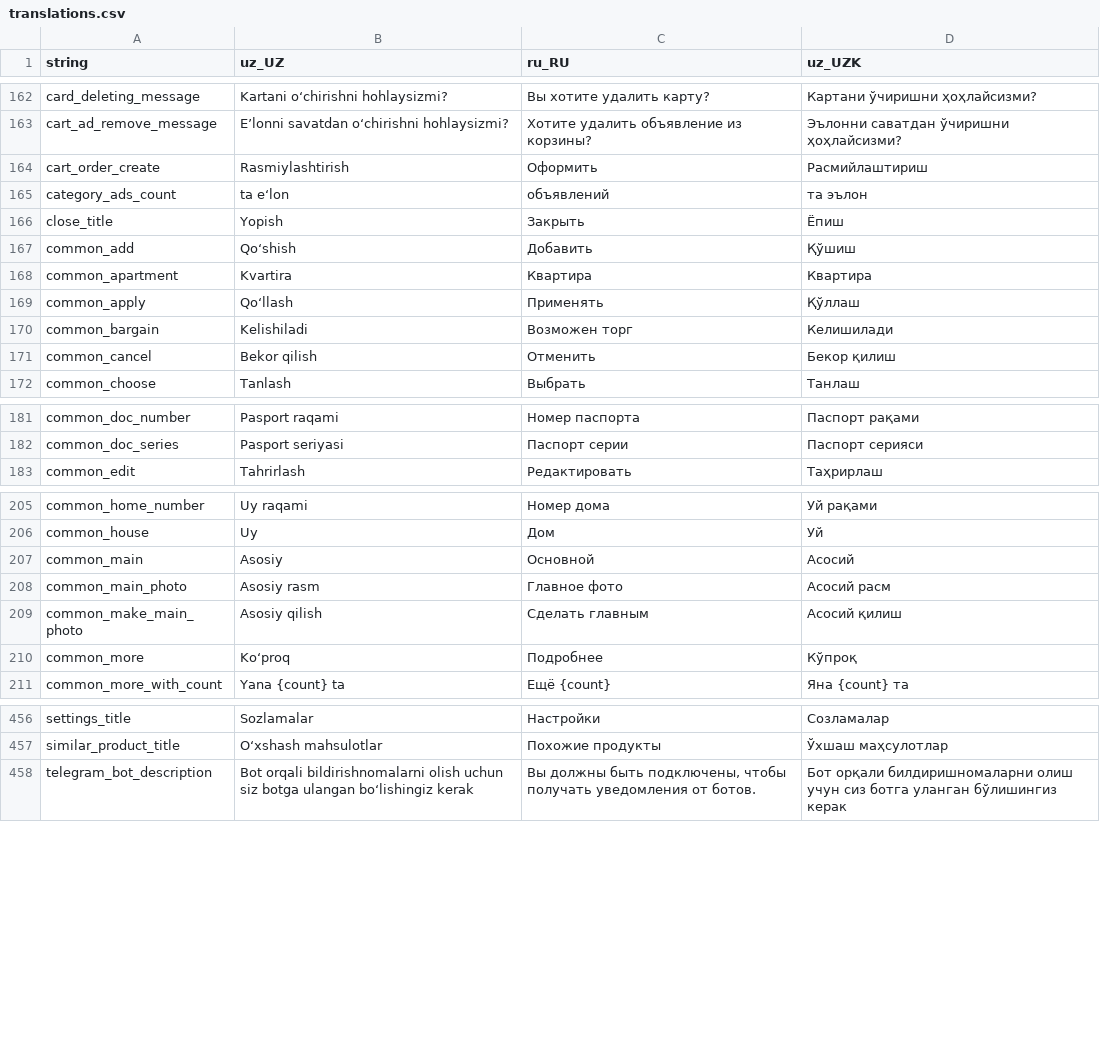
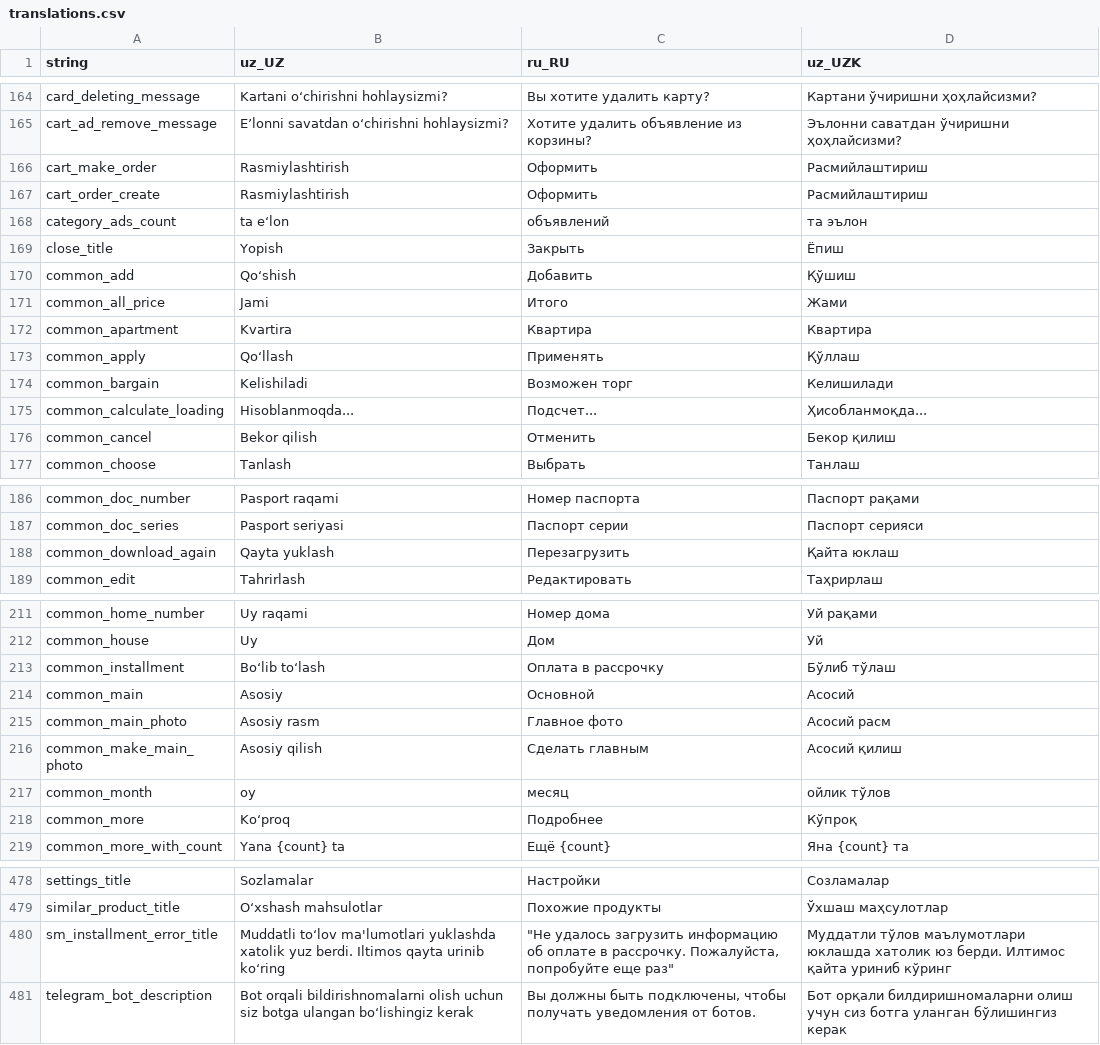
Before and after one commit to Hikmatullohprogramist/El-xizmati, a CSV file: assets/localization/translations.csv, drawn as a sheet; only a part is shown, gaps mark what is left out; the diff covers the shown part only.

Commit message:
added: installment info page modified: localization, ad_detail page

```diff
--- a/assets/localization/translations.csv
+++ b/assets/localization/translations.csv
@@ -163,2 +165,3 @@ card_deleting_message,Kartani o‘chirishni hohlaysizmi?,Вы хотите уд
 cart_ad_remove_message,E’lonni savatdan o‘chirishni hohlaysizmi?,Хотите удалить объявление из корзины?,Эълонни саватдан ўчиришни ҳоҳлайсизми?
+cart_make_order,Rasmiylashtirish,Оформить,Расмийлаштириш
 cart_order_create,Rasmiylashtirish,Оформить,Расмийлаштириш
@@ -167,2 +170,3 @@ close_title,Yopish,Закрыть,Ёпиш
 common_add,Qo‘shish,Добавить,Қўшиш
+common_all_price,Jami,Итого,Жами
 common_apartment,Kvartira,Квартира,Квартира
@@ -170,2 +174,3 @@ common_apply,Qo‘llash,Применять,Қўллаш
 common_bargain,Kelishiladi,Возможен торг,Келишилади
+common_calculate_loading,Hisoblanmoqda...,Подсчет...,Ҳисобланмоқда...
 common_cancel,Bekor qilish,Отменить,Бекор қилиш
@@ -182,2 +187,3 @@ common_doc_number,Pasport raqami,Номер паспорта,Паспорт ра
 common_doc_series,Pasport seriyasi,Паспорт серии,Паспорт серияси
+common_download_again,Qayta yuklash,Перезагрузить,Қайта юклаш
 common_edit,Tahrirlash,Редактировать,Таҳрирлаш
@@ -206,2 +212,3 @@ common_home_number,Uy raqami,Номер дома,Уй рақами
 common_house,Uy,Дом,Уй
+common_installment,Bo‘lib to‘lash,Оплата в рассрочку,Бўлиб тўлаш
 common_main,Asosiy,Основной,Асосий
@@ -209,2 +216,3 @@ common_main_photo,Asosiy rasm,Главное фото,Асосий расм
 common_make_main_photo,Asosiy qilish,Сделать главным,Асосий қилиш
+common_month,oy,месяц,ойлик тўлов
 common_more,Ko‘proq,Подробнее,Кўпроқ
@@ -459,2 +481,3 @@ settings_title,Sozlamalar,Настройки,Созламалар
 similar_product_title,O‘xshash mahsulotlar,Похожие продукты,Ўхшаш маҳсулотлар
+sm_installment_error_title,Muddatli to‘lov ma'lumotlari yuklashda xatolik yuz berdi. Iltimos qayta urinib ko‘ring,"""Не удалось загрузить информацию об оплате в рассрочку. Пожалуйста, попробуйте еще раз""",Муддатли тўлов маълумотлари юклашда хатолик юз берди. Илтимос қайта уриниб кўринг
 telegram_bot_description,Bot orqali bildirishnomalarni olish uchun siz botga ulangan bo‘lishingiz kerak,"Вы должны быть подключены, чтобы получать уведомления от ботов.",Бот орқали билдиришномаларни олиш учун сиз ботга уланган бўлишингиз керак
```
Also changed, not shown: 16 added rows elsewhere in this file, 17 other files.
